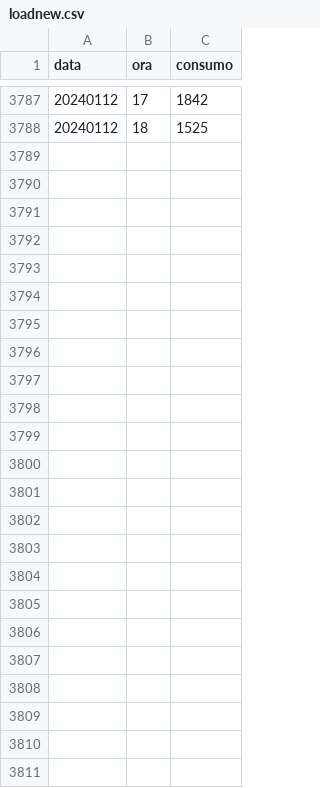
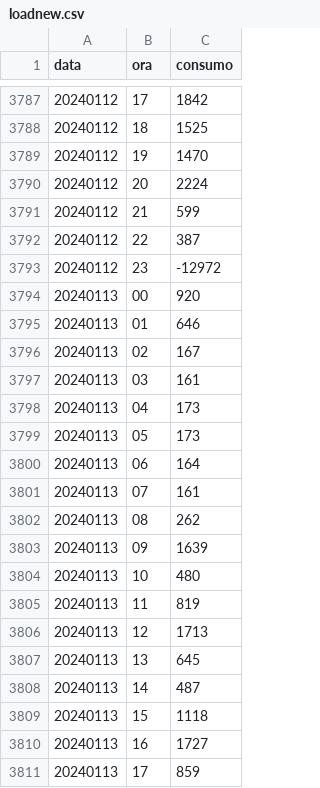
Before and after one commit to kvshino/renewablenergy2023, a CSV file: csv/loadnew.csv, drawn as a sheet; only a part is shown, gaps mark what is left out.

```diff
--- a/csv/loadnew.csv
+++ b/csv/loadnew.csv
@@ -3788 +3788,24 @@ data,ora,consumo
 20240112,18,1525
+20240112,19,1470
+20240112,20,2224
+20240112,21,599
+20240112,22,387
+20240112,23,-12972
+20240113,00,920
+20240113,01,646
+20240113,02,167
+20240113,03,161
+20240113,04,173
+20240113,05,173
+20240113,06,164
+20240113,07,161
+20240113,08,262
+20240113,09,1639
+20240113,10,480
+20240113,11,819
+20240113,12,1713
+20240113,13,645
+20240113,14,487
+20240113,15,1118
+20240113,16,1727
+20240113,17,859
```
Also changed, not shown: 4 other files.
